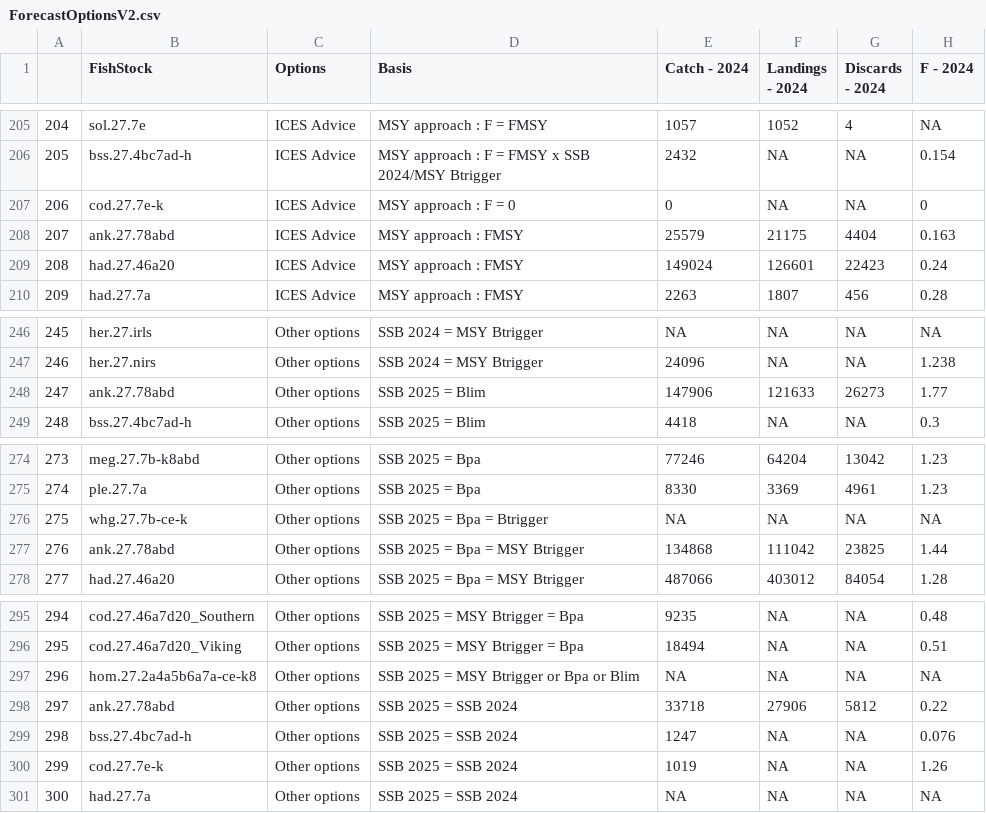
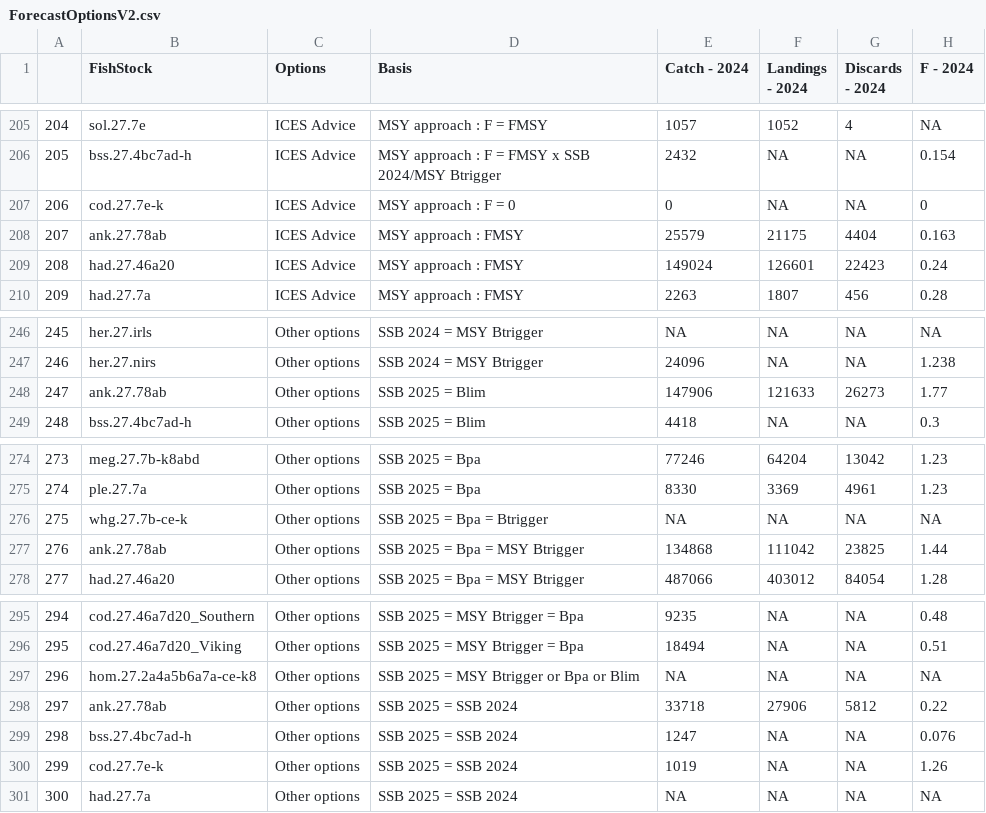
Before and after one commit to IrishMarineInstitute/digital-stockbook, a CSV file: ForecastOptionsV2.csv, drawn as a sheet; only a part is shown, gaps mark what is left out; the diff covers the shown part only; the diff names each change by its address in the sheet, - before the commit and + after, or states it on an @@ line.

```diff
--- a/ForecastOptionsV2.csv
+++ b/ForecastOptionsV2.csv
-B208 (FishStock): ank.27.78abd
+B208 (FishStock): ank.27.78ab
-B248 (FishStock): ank.27.78abd
+B248 (FishStock): ank.27.78ab
-B277 (FishStock): ank.27.78abd
+B277 (FishStock): ank.27.78ab
-B298 (FishStock): ank.27.78abd
+B298 (FishStock): ank.27.78ab
```
Also changed, not shown: 5 edited cells elsewhere in this file, ForecastingData.csv.
